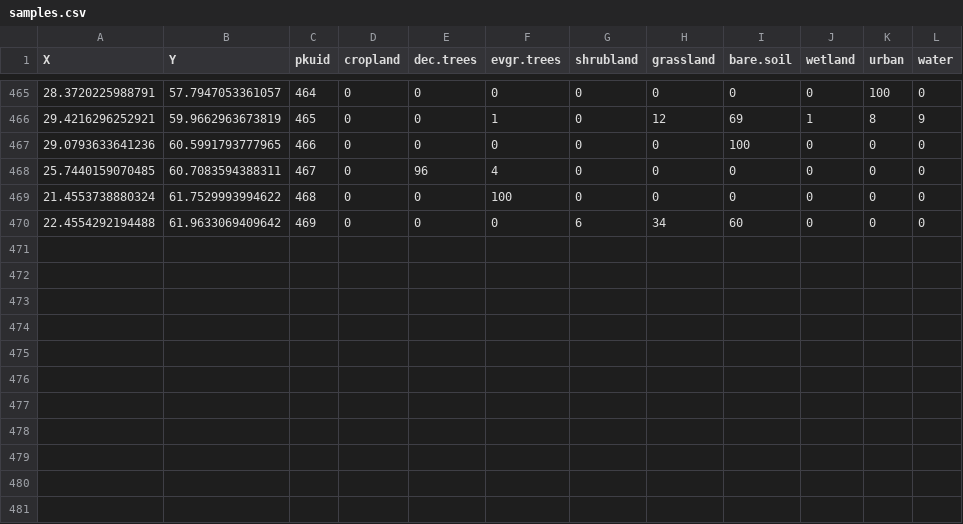
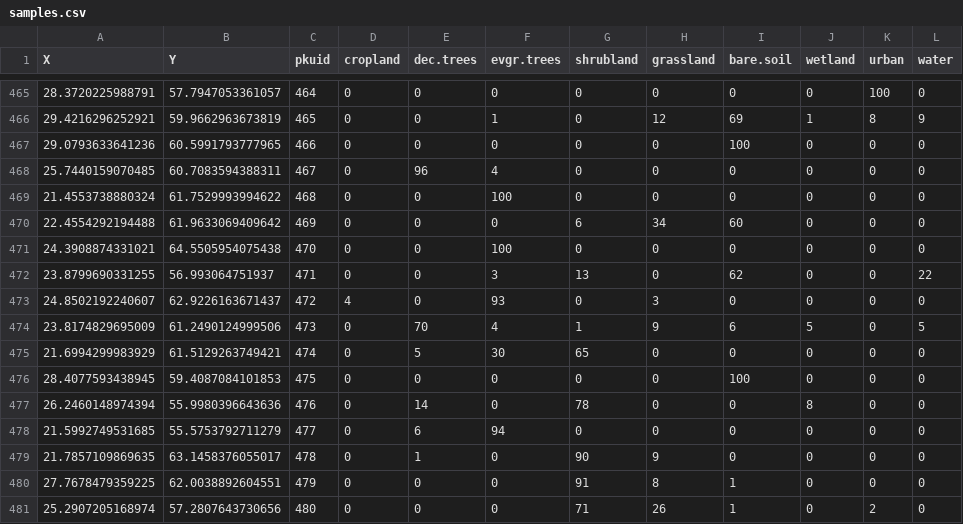
Before and after one commit to GreatEmerald/master-classification, a CSV file: data/samples.csv, drawn as a sheet; only a part is shown, gaps mark what is left out.

Commit message:
Final set of assorted samples

```diff
--- a/data/samples.csv
+++ b/data/samples.csv
@@ -470 +470,12 @@ X,Y,pkuid,cropland,dec.trees,evgr.trees,shrubland,grassland,bare.soil,wetland,ur
 22.4554292194488,61.9633069409642,469,0,0,0,6,34,60,0,0,0
+24.3908874331021,64.5505954075438,470,0,0,100,0,0,0,0,0,0
+23.8799690331255,56.993064751937,471,0,0,3,13,0,62,0,0,22
+24.8502192240607,62.9226163671437,472,4,0,93,0,3,0,0,0,0
+23.8174829695009,61.2490124999506,473,0,70,4,1,9,6,5,0,5
+21.6994299983929,61.5129263749421,474,0,5,30,65,0,0,0,0,0
+28.4077593438945,59.4087084101853,475,0,0,0,0,0,100,0,0,0
+26.2460148974394,55.9980396643636,476,0,14,0,78,0,0,8,0,0
+21.5992749531685,55.5753792711279,477,0,6,94,0,0,0,0,0,0
+21.7857109869635,63.1458376055017,478,0,1,0,90,9,0,0,0,0
+27.7678479359225,62.0038892604551,479,0,0,0,91,8,1,0,0,0
+25.2907205168974,57.2807643730656,480,0,0,0,71,26,1,0,2,0
```
Also changed, not shown: 1 other file.
